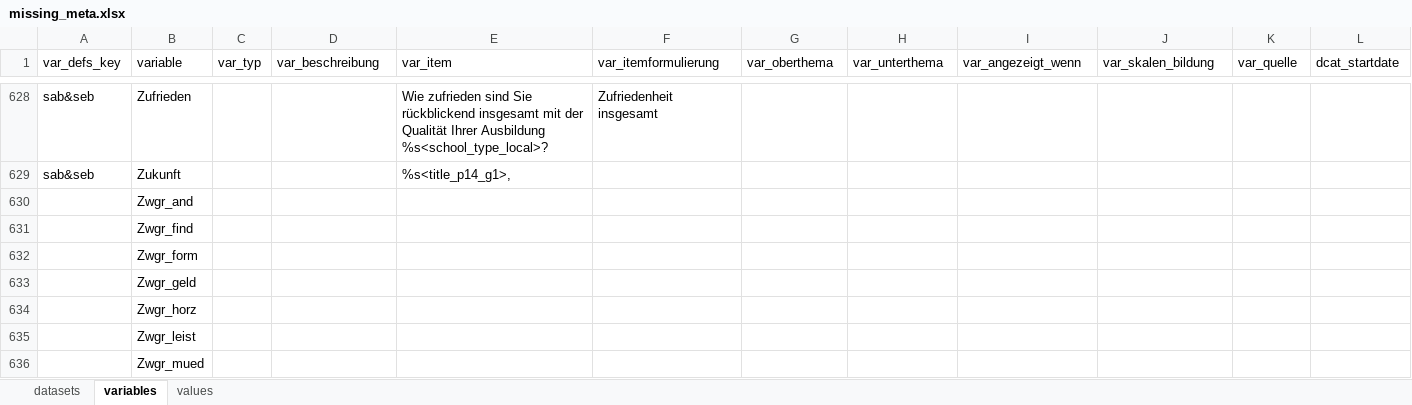
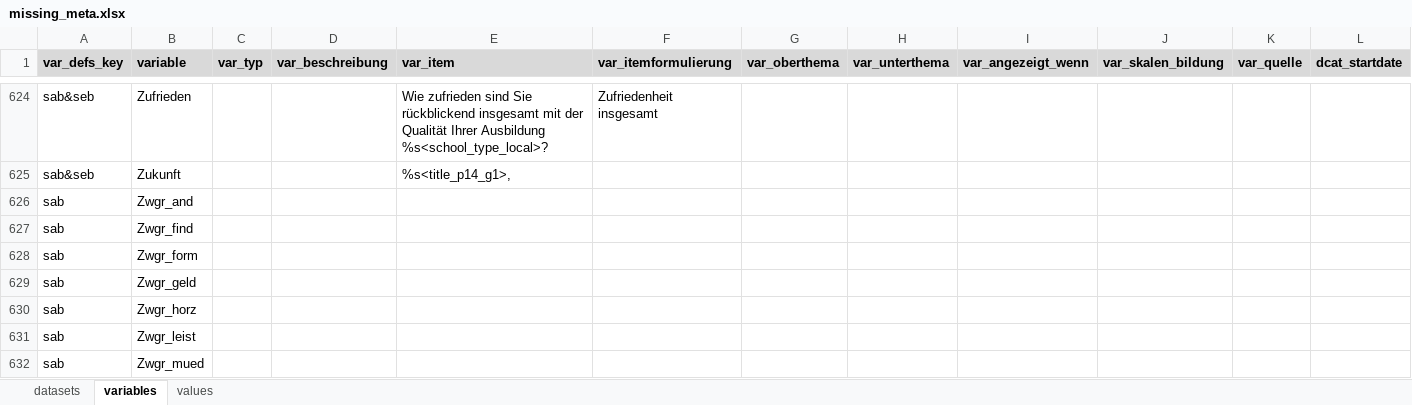
Before and after one commit to bildungsplanungZH/metaSABSEB, an Excel workbook: data/missing_meta/missing_meta.xlsx, sheet variables, drawn as a sheet; only a part is shown, gaps mark what is left out; values as stored, in another font and other column widths than the file's, no borders; addresses are those after the commit; the diff covers the shown part only; the diff names each change by its address in the sheet, - before the commit and + after, or states it on an @@ line.

```diff
--- a/data/missing_meta/missing_meta.xlsx (sheet variables)
+++ b/data/missing_meta/missing_meta.xlsx (sheet variables)
@@ A1:L1 fill: none → #D9D9D9, bold: off → on @@
-A626:A632 (var_defs_key): (empty)
+A626:A632 (var_defs_key): sab
```
Also changed, not shown: 4 removed rows, 809 edited cells and cell formats elsewhere in this sheet, sheet values, 1 other file.
